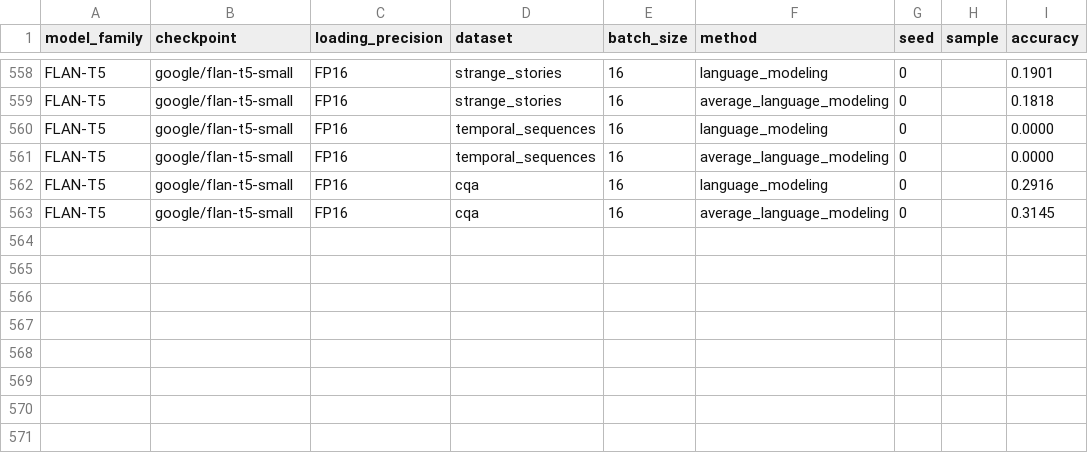
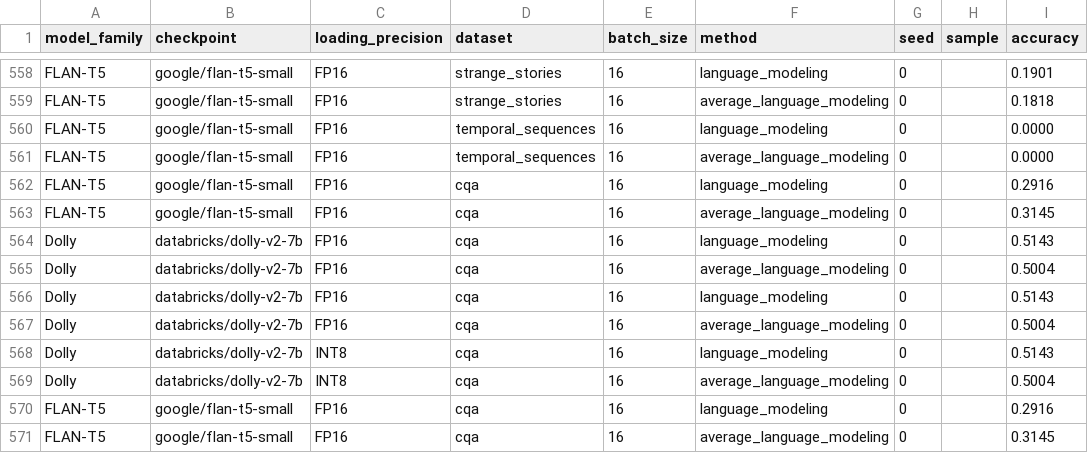
Before and after one commit to KasMasVan/csr_exp_resource_index, a CSV file: results/language_modeling.csv, drawn as a sheet; only a part is shown, gaps mark what is left out; the diff names each change by its address in the sheet, - before the commit and + after, or states it on an @@ line.

Commit message:
Add dolly-v2-7b

```diff
--- a/results/language_modeling.csv
+++ b/results/language_modeling.csv
+row 564: Dolly | databricks/dolly-v2-7b | FP16 | cqa | 16 | language_modeling | 0 |  | 0.5143
+row 565: Dolly | databricks/dolly-v2-7b | FP16 | cqa | 16 | average_language_modeling | 0 |  | 0.5004
+row 566: Dolly | databricks/dolly-v2-7b | FP16 | cqa | 16 | language_modeling | 0 |  | 0.5143
+row 567: Dolly | databricks/dolly-v2-7b | FP16 | cqa | 16 | average_language_modeling | 0 |  | 0.5004
+row 568: Dolly | databricks/dolly-v2-7b | INT8 | cqa | 16 | language_modeling | 0 |  | 0.5143
+row 569: Dolly | databricks/dolly-v2-7b | INT8 | cqa | 16 | average_language_modeling | 0 |  | 0.5004
+row 570: FLAN-T5 | google/flan-t5-small | FP16 | cqa | 16 | language_modeling | 0 |  | 0.2916
+row 571: FLAN-T5 | google/flan-t5-small | FP16 | cqa | 16 | average_language_modeling | 0 |  | 0.3145
```
Also changed, not shown: results/calibration.csv, results/channel.csv, 8 other files.
